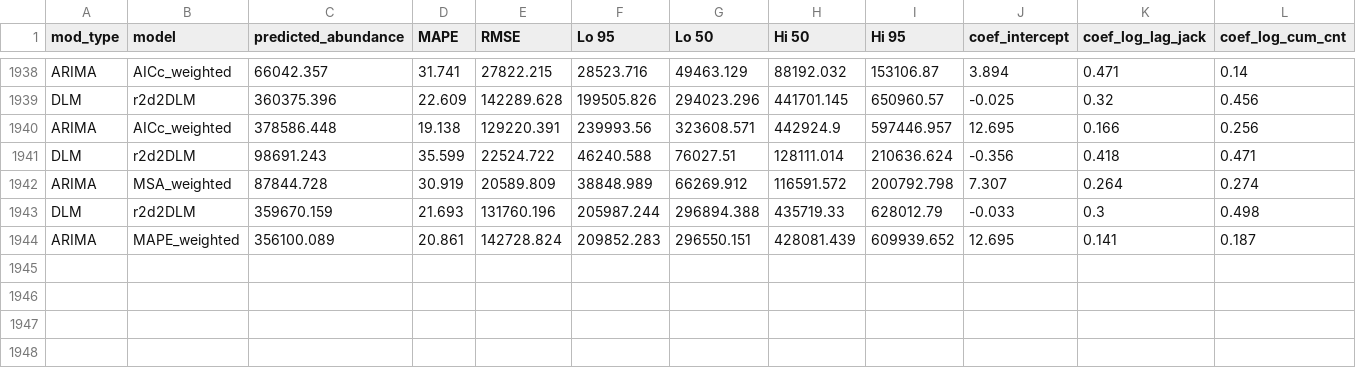
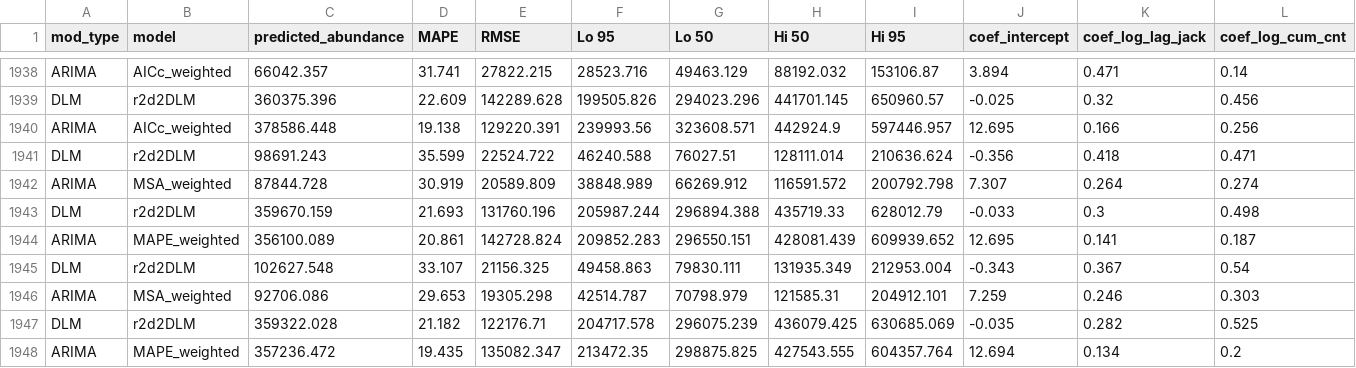
Before and after one commit to wdfw-fp/Inseasonfor, a CSV file: inst/data-cache/forecast_results.csv, drawn as a sheet; only a part is shown, gaps mark what is left out; rows hold the shown columns only; the diff names each change by its address in the sheet, - before the commit and + after, or states it on an @@ line.

Commit message:
Update CSV files

```diff
--- a/inst/data-cache/forecast_results.csv
+++ b/inst/data-cache/forecast_results.csv
+row 1945: DLM | r2d2DLM | 102627.548 | 33.107 | 21156.325 | 49458.863 | 79830.111 | 131935.349 | 212953.004 | -0.343 | 0.367 | 0.54
+row 1946: ARIMA | MSA_weighted | 92706.086 | 29.653 | 19305.298 | 42514.787 | 70798.979 | 121585.31 | 204912.101 | 7.259 | 0.246 | 0.303
+row 1947: DLM | r2d2DLM | 359322.028 | 21.182 | 122176.71 | 204717.578 | 296075.239 | 436079.425 | 630685.069 | -0.035 | 0.282 | 0.525
+row 1948: ARIMA | MAPE_weighted | 357236.472 | 19.435 | 135082.347 | 213472.35 | 298875.825 | 427543.555 | 604357.764 | 12.694 | 0.134 | 0.2
```
